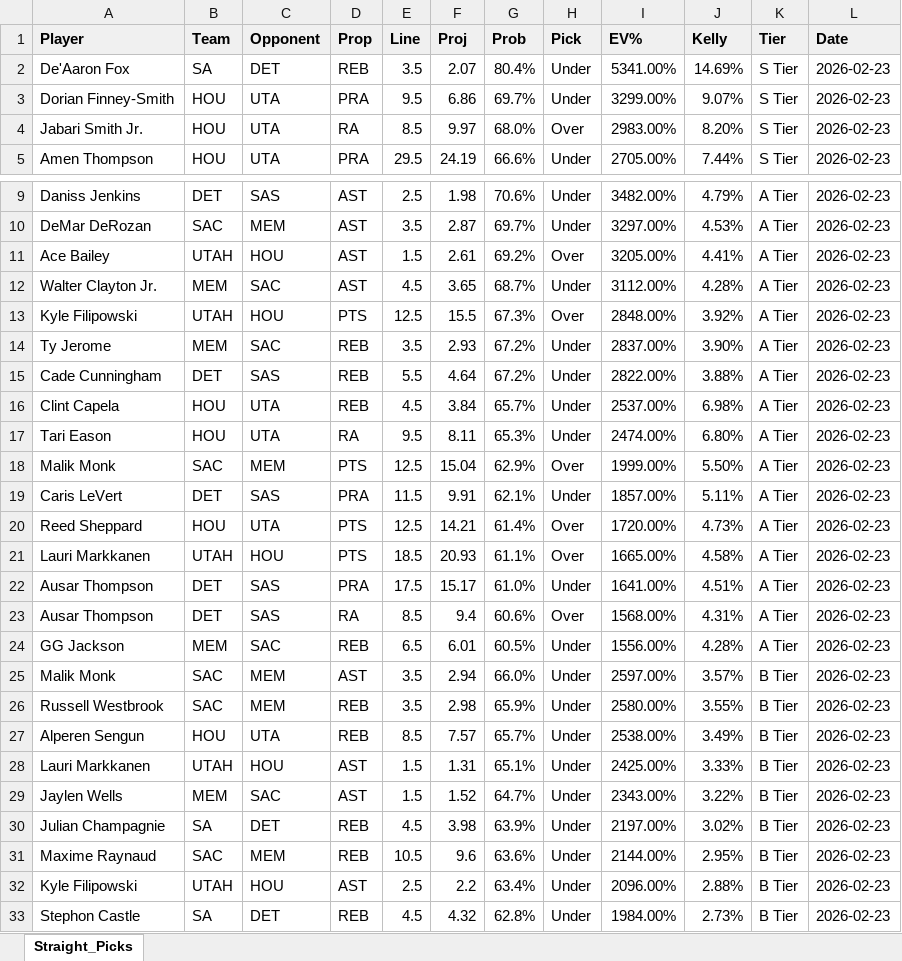
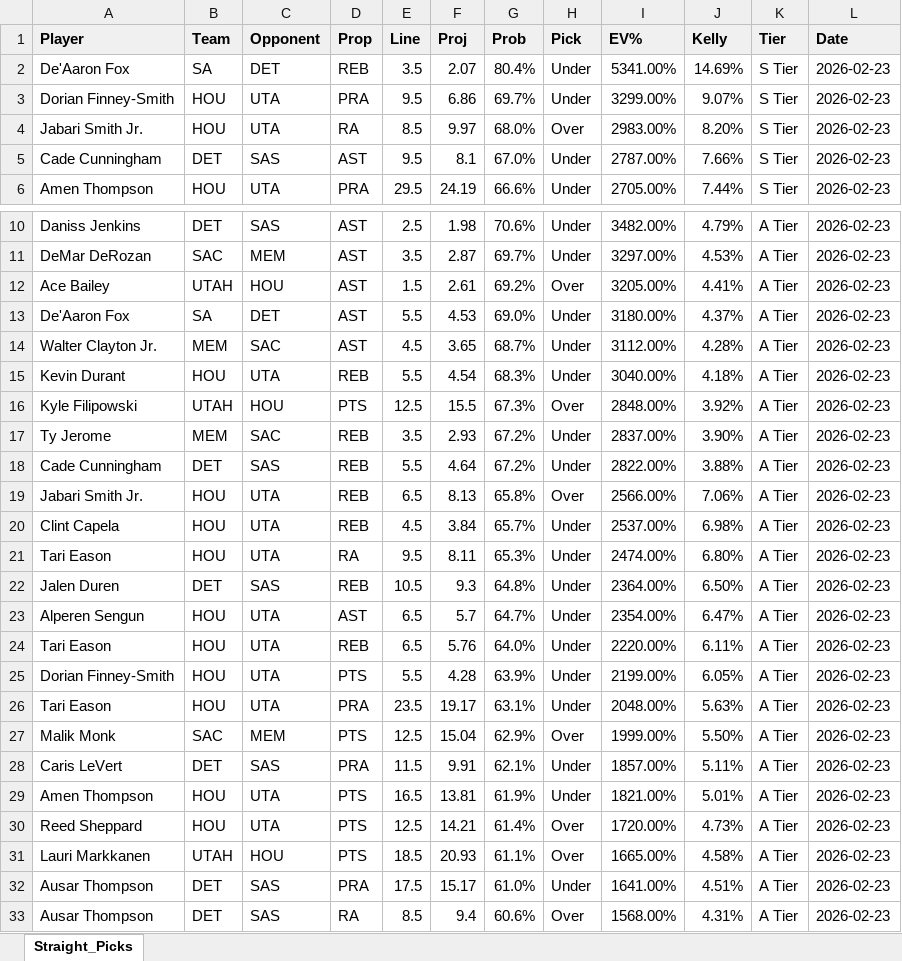
Before and after one commit to normanlee8/nba_pra_analyzer, an Excel workbook: output/processed_props.xlsx, sheet Straight_Picks, drawn as a sheet; only a part is shown, gaps mark what is left out; the shorter side is filled out with more unchanged rows; values as stored, in another font and other column widths than the file's, no borders; conditional formats not drawn; the diff covers the shown part only; the diff names each change by its address in the sheet, - before the commit and + after, or states it on an @@ line.

```diff
--- a/output/processed_props.xlsx (sheet Straight_Picks)
+++ b/output/processed_props.xlsx (sheet Straight_Picks)
+row 5: Cade Cunningham | DET | SAS | AST | 9.5 | 8.1 | 67.0% | Under | 2787.00% | 7.66% | S Tier | 2026-02-23
+row 13: De'Aaron Fox | SA | DET | AST | 5.5 | 4.53 | 69.0% | Under | 3180.00% | 4.37% | A Tier | 2026-02-23
+row 15: Kevin Durant | HOU | UTA | REB | 5.5 | 4.54 | 68.3% | Under | 3040.00% | 4.18% | A Tier | 2026-02-23
+row 19: Jabari Smith Jr. | HOU | UTA | REB | 6.5 | 8.13 | 65.8% | Over | 2566.00% | 7.06% | A Tier | 2026-02-23
+row 22: Jalen Duren | DET | SAS | REB | 10.5 | 9.3 | 64.8% | Under | 2364.00% | 6.50% | A Tier | 2026-02-23
+row 23: Alperen Sengun | HOU | UTA | AST | 6.5 | 5.7 | 64.7% | Under | 2354.00% | 6.47% | A Tier | 2026-02-23
+row 24: Tari Eason | HOU | UTA | REB | 6.5 | 5.76 | 64.0% | Under | 2220.00% | 6.11% | A Tier | 2026-02-23
+row 25: Dorian Finney-Smith | HOU | UTA | PTS | 5.5 | 4.28 | 63.9% | Under | 2199.00% | 6.05% | A Tier | 2026-02-23
+row 26: Tari Eason | HOU | UTA | PRA | 23.5 | 19.17 | 63.1% | Under | 2048.00% | 5.63% | A Tier | 2026-02-23
+row 29: Amen Thompson | HOU | UTA | PTS | 16.5 | 13.81 | 61.9% | Under | 1821.00% | 5.01% | A Tier | 2026-02-23
```
Also changed, not shown: 106 added rows elsewhere in this sheet, 4 other files.
